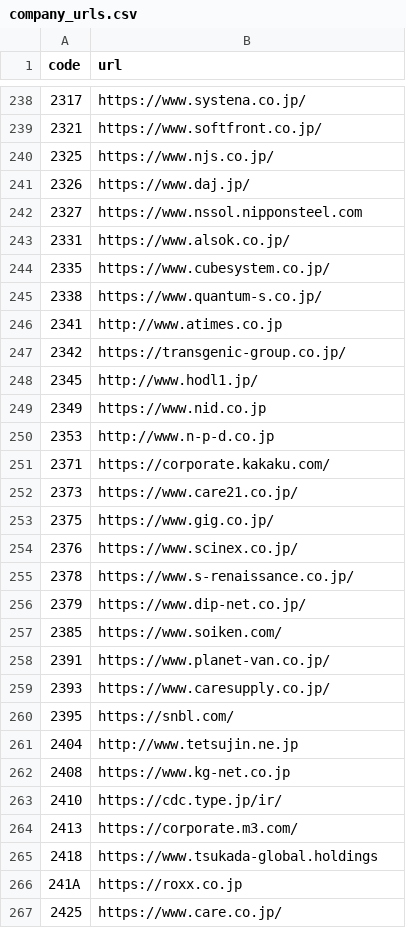
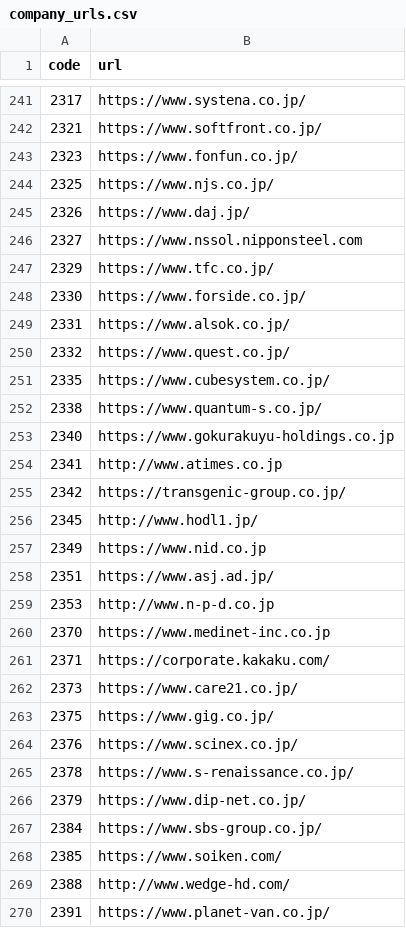
Before and after one commit to vix96343-source/kessan-hantei, a CSV file: data/company_urls.csv, drawn as a sheet; only a part is shown, gaps mark what is left out; the shorter side is filled out with more unchanged rows; the diff covers the shown part only; the diff names each change by its address in the sheet, - before the commit and + after, or states it on an @@ line.

```diff
--- a/data/company_urls.csv
+++ b/data/company_urls.csv
+row 243: 2323 | https://www.fonfun.co.jp/
+row 247: 2329 | https://www.tfc.co.jp/
+row 248: 2330 | https://www.forside.co.jp/
+row 250: 2332 | https://www.quest.co.jp/
+row 253: 2340 | https://www.gokurakuyu-holdings.co.jp
+row 258: 2351 | https://www.asj.ad.jp/
+row 260: 2370 | https://www.medinet-inc.co.jp
+row 267: 2384 | https://www.sbs-group.co.jp/
+row 269: 2388 | http://www.wedge-hd.com/
```
Also changed, not shown: 37 added rows elsewhere in this file, data/ir_times.csv, 3 other files.
